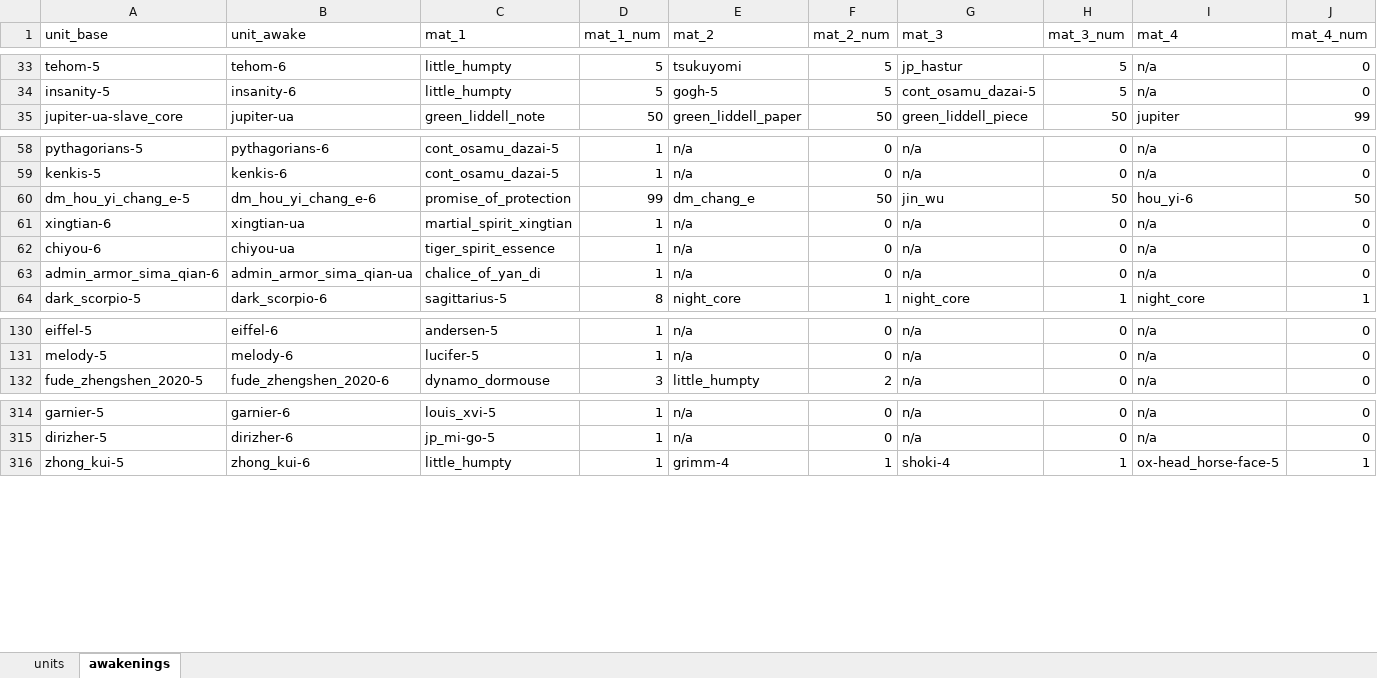
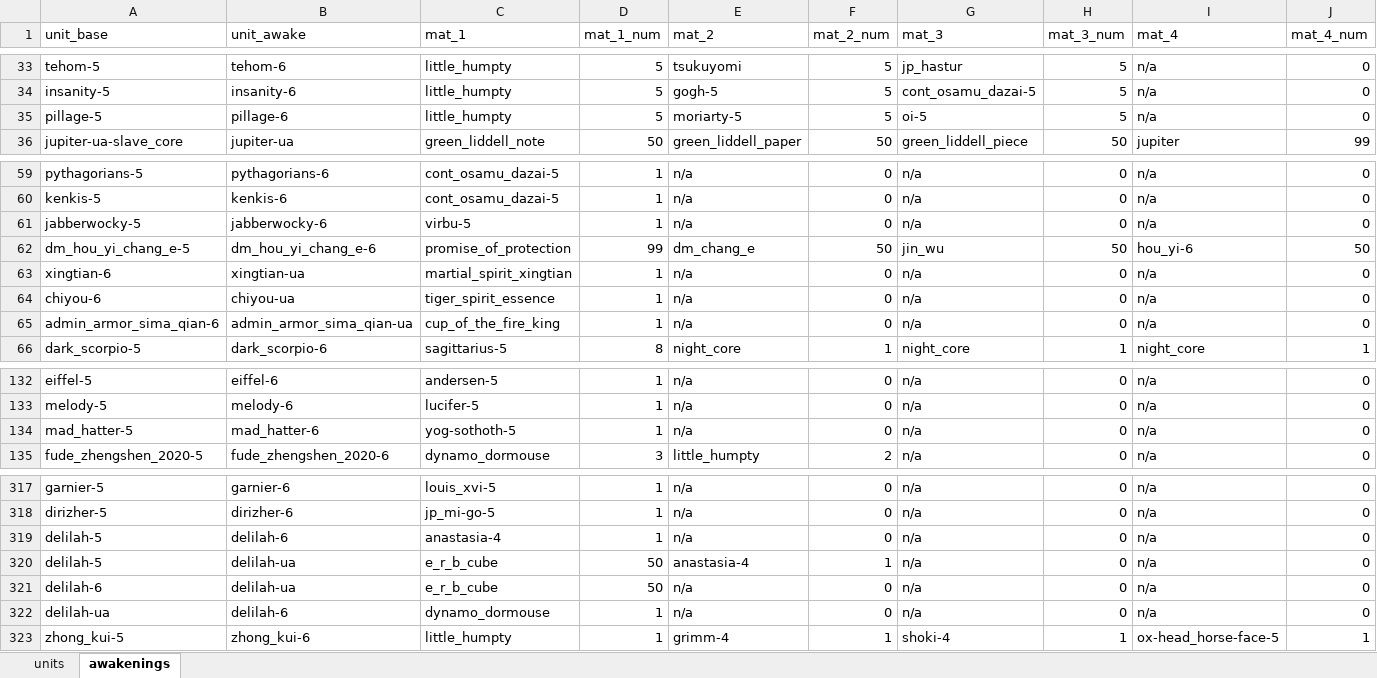
Before and after one commit to Deeakron/cf_awaken_mats_bot, an Excel workbook: Crash_Fever_free_unit_awakenings.xlsx, sheet awakenings, drawn as a sheet; only a part is shown, gaps mark what is left out; values as stored, in another font and other column widths than the file's, no borders; addresses are those after the commit; rows hold the shown columns only; the diff names each change by its address in the sheet, - before the commit and + after, or states it on an @@ line.

```diff
--- a/Crash_Fever_free_unit_awakenings.xlsx (sheet awakenings)
+++ b/Crash_Fever_free_unit_awakenings.xlsx (sheet awakenings)
+row 35: pillage-5 | pillage-6 | little_humpty | 5 | moriarty-5 | 5 | oi-5 | 5 | n/a | 0
+row 61: jabberwocky-5 | jabberwocky-6 | virbu-5 | 1 | n/a | 0 | n/a | 0 | n/a | 0
-C65 (mat_1): chalice_of_yan_di
+C65 (mat_1): cup_of_the_fire_king
+row 134: mad_hatter-5 | mad_hatter-6 | yog-sothoth-5 | 1 | n/a | 0 | n/a | 0 | n/a | 0
+row 319: delilah-5 | delilah-6 | anastasia-4 | 1 | n/a | 0 | n/a | 0 | n/a | 0
+row 320: delilah-5 | delilah-ua | e_r_b_cube | 50 | anastasia-4 | 1 | n/a | 0 | n/a | 0
+row 321: delilah-6 | delilah-ua | e_r_b_cube | 50 | n/a | 0 | n/a | 0 | n/a | 0
+row 322: delilah-ua | delilah-6 | dynamo_dormouse | 1 | n/a | 0 | n/a | 0 | n/a | 0
```
Also changed, not shown: sheet units, 1 other file.
